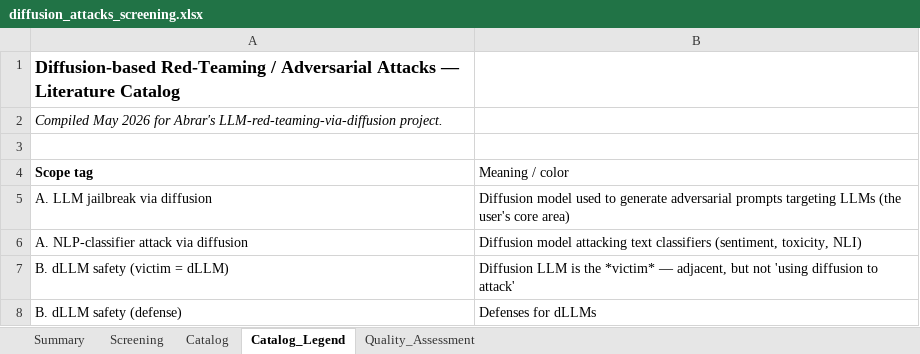
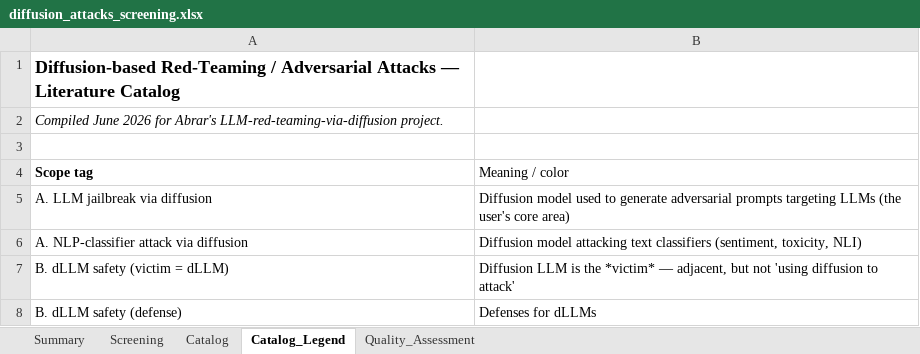
Before and after one commit to AbrarAlotaibi/diffusion-redteam-llm-survey, an Excel workbook: diffusion_attacks_screening.xlsx, sheet Catalog_Legend, drawn as a sheet; only a part is shown; values as stored, in another font and other column widths than the file's, no borders; the diff names each change by its address in the sheet, - before the commit and + after, or states it on an @@ line.

```diff
--- a/diffusion_attacks_screening.xlsx (sheet Catalog_Legend)
+++ b/diffusion_attacks_screening.xlsx (sheet Catalog_Legend)
-A2 (Scope tag): Compiled May 2026 for…
+A2 (Scope tag): Compiled June 2026 for…
```
Also changed, not shown: sheet Catalog, sheet Screening, sheet Quality_Assessment, sheet Summary, 2 other files.
